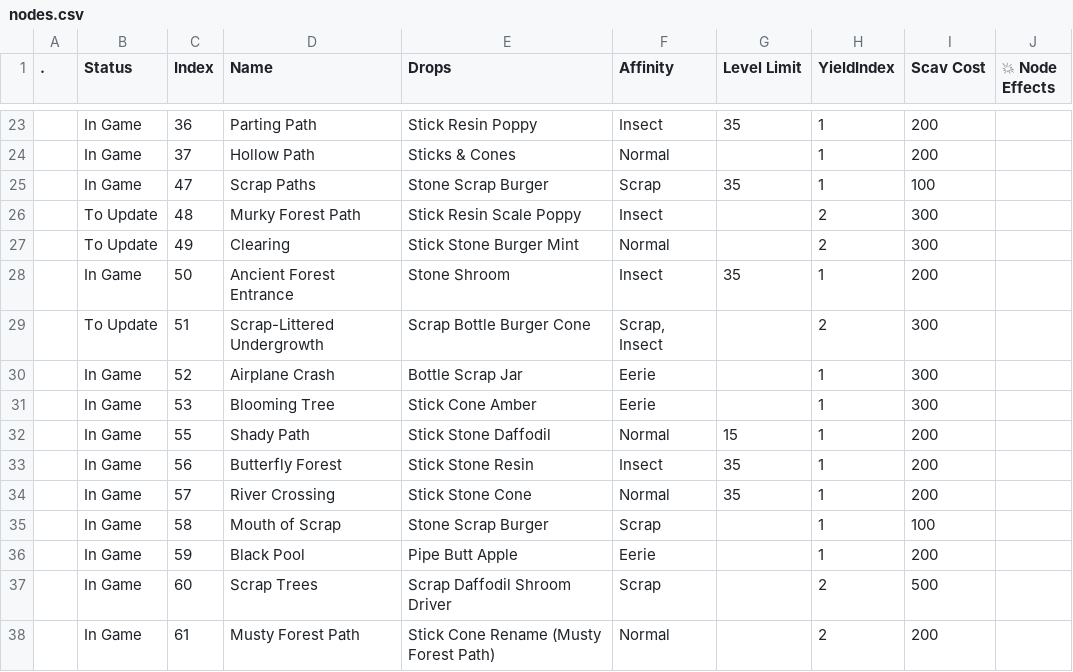
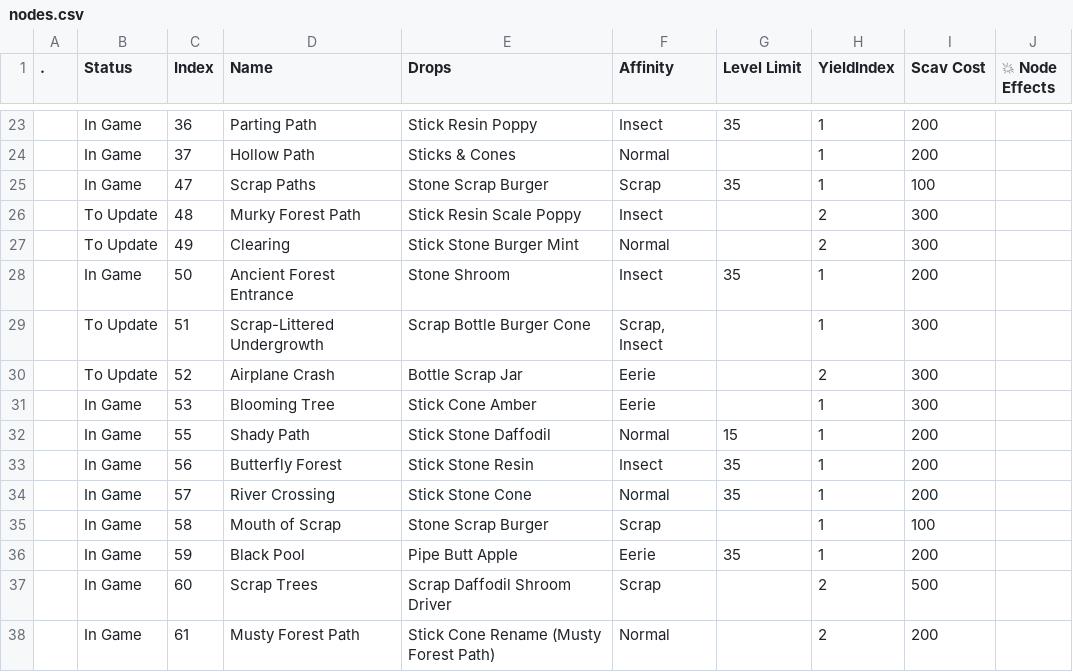
Before and after one commit to Asphodel-OS/kamigotchi, a CSV file: packages/contracts/deployment/world/data/rooms/nodes.csv, drawn as a sheet; only a part is shown, gaps mark what is left out.

Commit message:
tremors: airplane crash yields vipp, scrap-littered undergrowth back to musu, black pool capped at 35
- 52 airplane crash: yield vipp, same drop table
- 51 scrap-littered undergrowth: yield musu, keeps the new table and dual type
- 59 black pool: level limit 35

```diff
--- a/packages/contracts/deployment/world/data/rooms/nodes.csv
+++ b/packages/contracts/deployment/world/data/rooms/nodes.csv
@@ -28,4 +28,4 @@
 ,In Game,50,Ancient Forest Entrance,Stone Shroom,Insect,35,1,200,
-,To Update,51,Scrap-Littered Undergrowth,Scrap Bottle Burger Cone,"Scrap, Insect",,2,300,
-,In Game,52,Airplane Crash,Bottle Scrap Jar,Eerie,,1,300,
+,To Update,51,Scrap-Littered Undergrowth,Scrap Bottle Burger Cone,"Scrap, Insect",,1,300,
+,To Update,52,Airplane Crash,Bottle Scrap Jar,Eerie,,2,300,
 ,In Game,53,Blooming Tree,Stick Cone Amber,Eerie,,1,300,
@@ -35,3 +35,3 @@
 ,In Game,58,Mouth of Scrap,Stone Scrap Burger,Scrap,,1,100,
-,In Game,59,Black Pool,Pipe Butt Apple,Eerie,,1,200,
+,In Game,59,Black Pool,Pipe Butt Apple,Eerie,35,1,200,
 ,In Game,60,Scrap Trees,Scrap Daffodil Shroom Driver,Scrap,,2,500,
```
